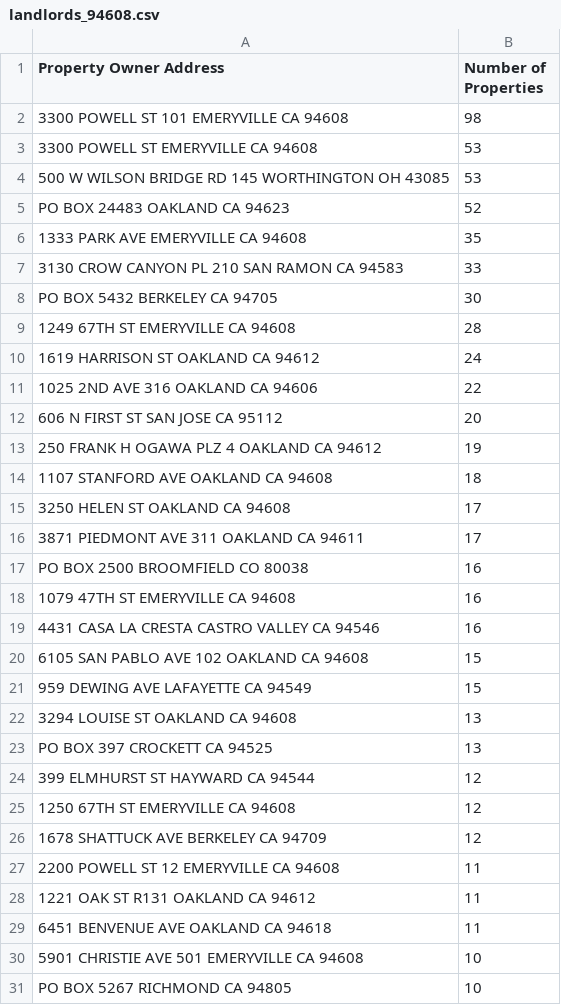
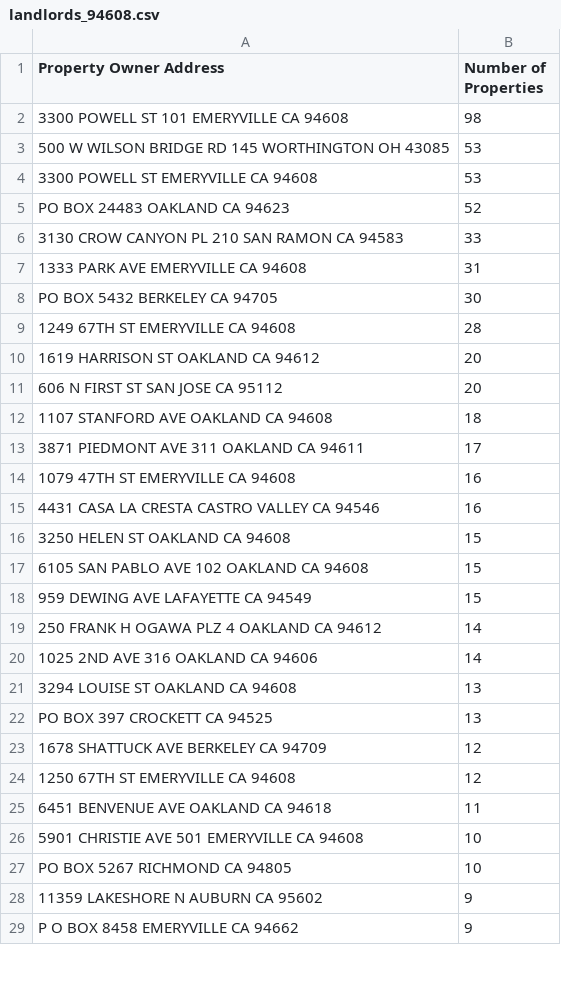
Before and after one commit to owades/parcel-mapping, a CSV file: landlords_94608.csv, drawn as a sheet; only a part is shown; the shorter side is filled out with more unchanged rows; the diff covers the shown part only.

Commit message:
filter out more bad addresses

```diff
--- a/landlords_94608.csv
+++ b/landlords_94608.csv
@@ -2,28 +2,24 @@ Property Owner Address,Number of Properties
 3300 POWELL ST 101 EMERYVILLE CA 94608,98
+500 W WILSON BRIDGE RD 145 WORTHINGTON OH 43085,53
 3300 POWELL ST EMERYVILLE CA 94608,53
-500 W WILSON BRIDGE RD 145 WORTHINGTON OH 43085,53
 PO BOX 24483 OAKLAND CA 94623,52
-1333 PARK AVE EMERYVILLE CA 94608,35
 3130 CROW CANYON PL 210 SAN RAMON CA 94583,33
+1333 PARK AVE EMERYVILLE CA 94608,31
 PO BOX 5432 BERKELEY CA 94705,30
 1249 67TH ST EMERYVILLE CA 94608,28
-1619 HARRISON ST OAKLAND CA 94612,24
-1025 2ND AVE 316 OAKLAND CA 94606,22
+1619 HARRISON ST OAKLAND CA 94612,20
 606 N FIRST ST SAN JOSE CA 95112,20
-250 FRANK H OGAWA PLZ 4 OAKLAND CA 94612,19
 1107 STANFORD AVE OAKLAND CA 94608,18
-3250 HELEN ST OAKLAND CA 94608,17
 3871 PIEDMONT AVE 311 OAKLAND CA 94611,17
-PO BOX 2500 BROOMFIELD CO 80038,16
 1079 47TH ST EMERYVILLE CA 94608,16
 4431 CASA LA CRESTA CASTRO VALLEY CA 94546,16
+3250 HELEN ST OAKLAND CA 94608,15
 6105 SAN PABLO AVE 102 OAKLAND CA 94608,15
 959 DEWING AVE LAFAYETTE CA 94549,15
+250 FRANK H OGAWA PLZ 4 OAKLAND CA 94612,14
+1025 2ND AVE 316 OAKLAND CA 94606,14
 3294 LOUISE ST OAKLAND CA 94608,13
 PO BOX 397 CROCKETT CA 94525,13
-399 ELMHURST ST HAYWARD CA 94544,12
+1678 SHATTUCK AVE BERKELEY CA 94709,12
 1250 67TH ST EMERYVILLE CA 94608,12
-1678 SHATTUCK AVE BERKELEY CA 94709,12
-2200 POWELL ST 12 EMERYVILLE CA 94608,11
-1221 OAK ST R131 OAKLAND CA 94612,11
 6451 BENVENUE AVE OAKLAND CA 94618,11
```
Also changed, not shown: 12 added rows, 14 removed rows, 71 moved rows and 7 edited cells elsewhere in this file, 2 other files.
